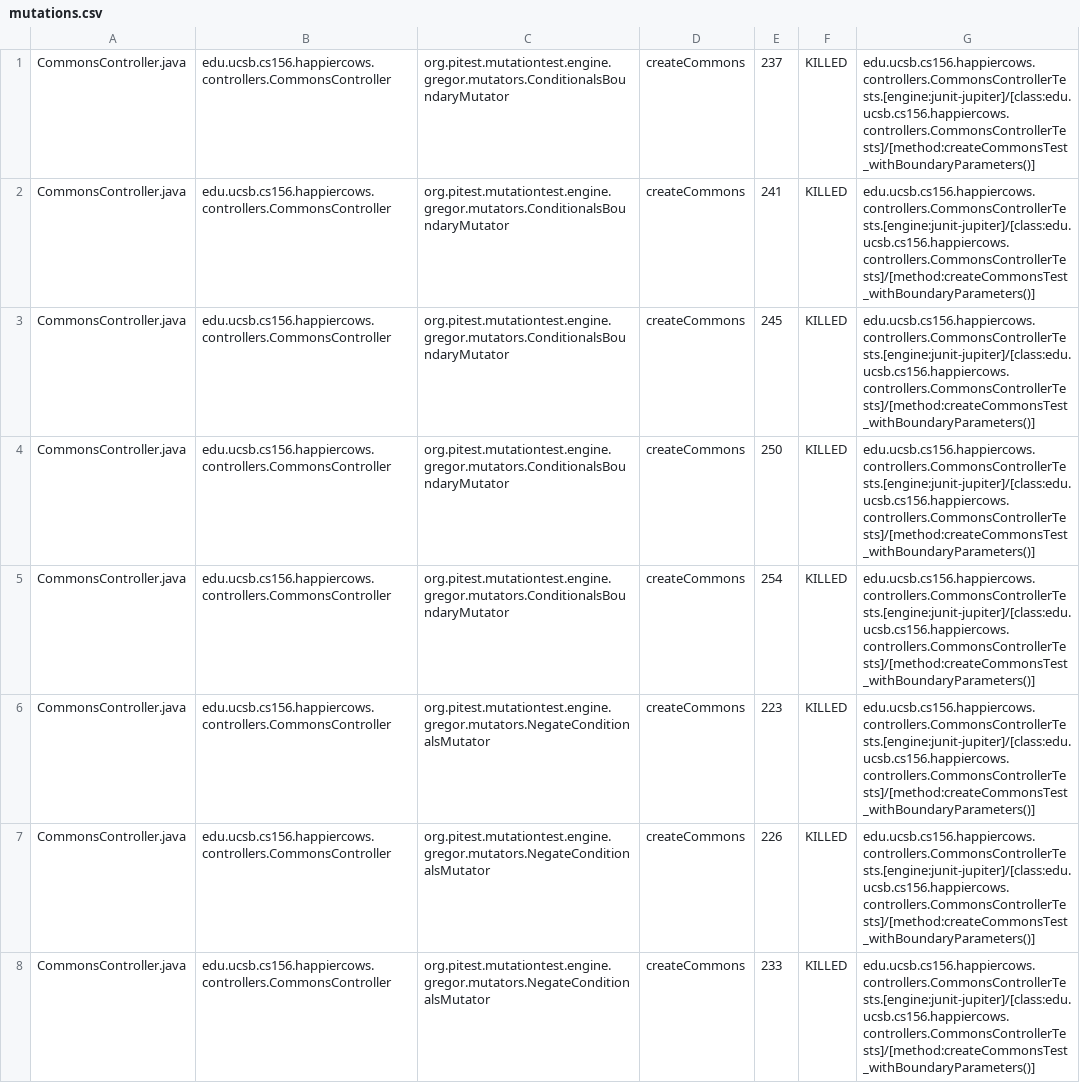
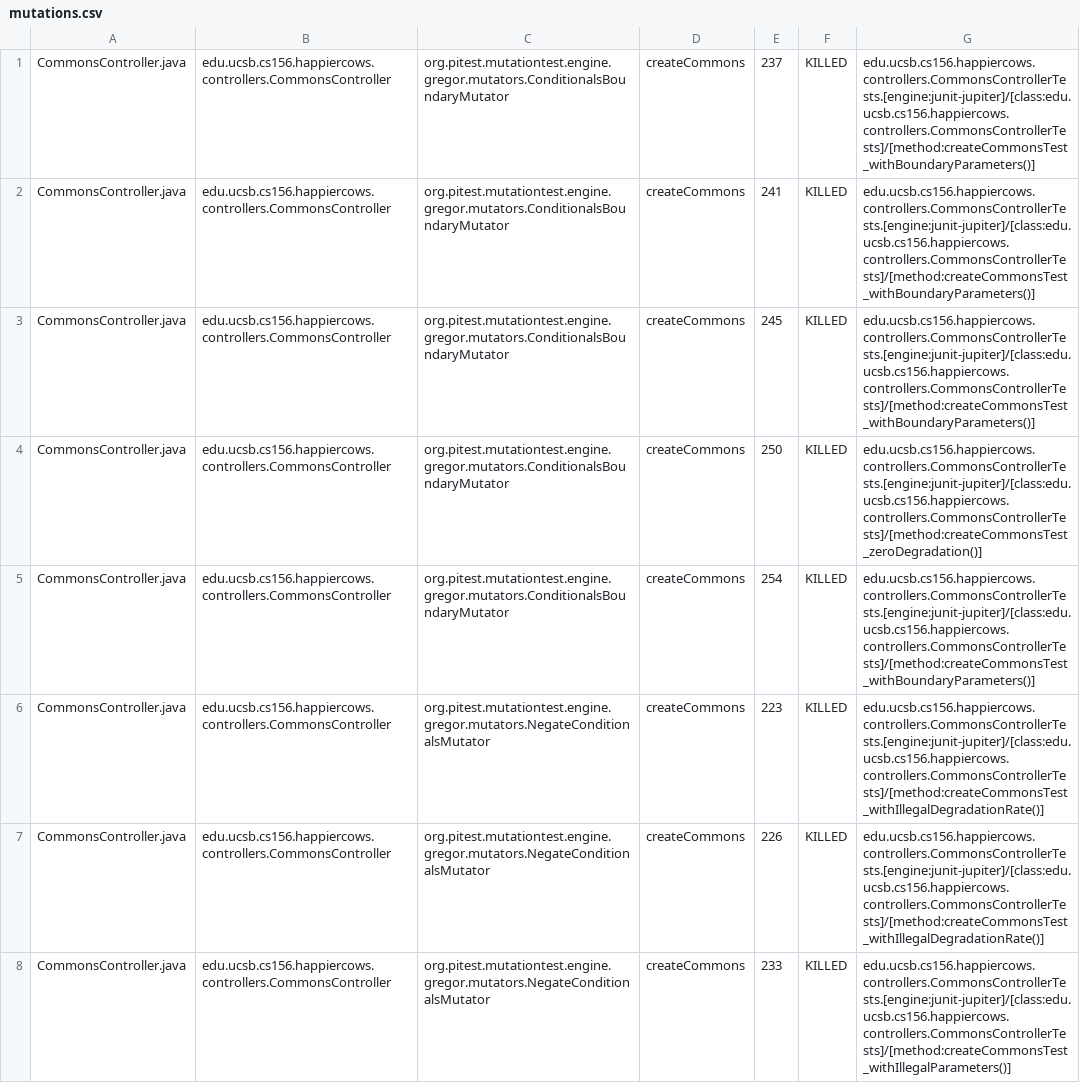
Before and after one commit to ucsb-cs156-w24/proj-happy-cows-w24-4pm-3, a CSV file: prs/12/pitest/mutations.csv, drawn as a sheet; only a part is shown; the diff covers the shown part only.

Commit message:
Deploying to gh-pages from @ ucsb-cs156-w24/proj-happy-cows-w24-4pm-3@bd85825a4c5162fb505f8e7ecf39211da9a3cb36 🚀

```diff
--- a/prs/12/pitest/mutations.csv
+++ b/prs/12/pitest/mutations.csv
@@ -3,6 +3,6 @@ CommonsController.java,edu.ucsb.cs156.happiercows.controllers.CommonsController,
 CommonsController.java,edu.ucsb.cs156.happiercows.controllers.CommonsController,org.pitest.mutationtest.engine.gregor.mutators.ConditionalsBoundaryMutator,createCommons,245,KILLED,edu.ucsb.cs156.happiercows.controllers.CommonsControllerTests.[engine:junit-jupiter]/[class:edu.ucsb.cs156.happiercows.controllers.CommonsControllerTests]/[method:createCommonsTest_withBoundaryParameters()]
-CommonsController.java,edu.ucsb.cs156.happiercows.controllers.CommonsController,org.pitest.mutationtest.engine.gregor.mutators.ConditionalsBoundaryMutator,createCommons,250,KILLED,edu.ucsb.cs156.happiercows.controllers.CommonsControllerTests.[engine:junit-jupiter]/[class:edu.ucsb.cs156.happiercows.controllers.CommonsControllerTests]/[method:createCommonsTest_withBoundaryParameters()]
+CommonsController.java,edu.ucsb.cs156.happiercows.controllers.CommonsController,org.pitest.mutationtest.engine.gregor.mutators.ConditionalsBoundaryMutator,createCommons,250,KILLED,edu.ucsb.cs156.happiercows.controllers.CommonsControllerTests.[engine:junit-jupiter]/[class:edu.ucsb.cs156.happiercows.controllers.CommonsControllerTests]/[method:createCommonsTest_zeroDegradation()]
 CommonsController.java,edu.ucsb.cs156.happiercows.controllers.CommonsController,org.pitest.mutationtest.engine.gregor.mutators.ConditionalsBoundaryMutator,createCommons,254,KILLED,edu.ucsb.cs156.happiercows.controllers.CommonsControllerTests.[engine:junit-jupiter]/[class:edu.ucsb.cs156.happiercows.controllers.CommonsControllerTests]/[method:createCommonsTest_withBoundaryParameters()]
-CommonsController.java,edu.ucsb.cs156.happiercows.controllers.CommonsController,org.pitest.mutationtest.engine.gregor.mutators.NegateConditionalsMutator,createCommons,223,KILLED,edu.ucsb.cs156.happiercows.controllers.CommonsControllerTests.[engine:junit-jupiter]/[class:edu.ucsb.cs156.happiercows.controllers.CommonsControllerTests]/[method:createCommonsTest_withBoundaryParameters()]
-CommonsController.java,edu.ucsb.cs156.happiercows.controllers.CommonsController,org.pitest.mutationtest.engine.gregor.mutators.NegateConditionalsMutator,createCommons,226,KILLED,edu.ucsb.cs156.happiercows.controllers.CommonsControllerTests.[engine:junit-jupiter]/[class:edu.ucsb.cs156.happiercows.controllers.CommonsControllerTests]/[method:createCommonsTest_withBoundaryParameters()]
-CommonsController.java,edu.ucsb.cs156.happiercows.controllers.CommonsController,org.pitest.mutationtest.engine.gregor.mutators.NegateConditionalsMutator,createCommons,233,KILLED,edu.ucsb.cs156.happiercows.controllers.CommonsControllerTests.[engine:junit-jupiter]/[class:edu.ucsb.cs156.happiercows.controllers.CommonsControllerTests]/[method:createCommonsTest_withBoundaryParameters()]
+CommonsController.java,edu.ucsb.cs156.happiercows.controllers.CommonsController,org.pitest.mutationtest.engine.gregor.mutators.NegateConditionalsMutator,createCommons,223,KILLED,edu.ucsb.cs156.happiercows.controllers.CommonsControllerTests.[engine:junit-jupiter]/[class:edu.ucsb.cs156.happiercows.controllers.CommonsControllerTests]/[method:createCommonsTest_withIllegalDegradationRate()]
+CommonsController.java,edu.ucsb.cs156.happiercows.controllers.CommonsController,org.pitest.mutationtest.engine.gregor.mutators.NegateConditionalsMutator,createCommons,226,KILLED,edu.ucsb.cs156.happiercows.controllers.CommonsControllerTests.[engine:junit-jupiter]/[class:edu.ucsb.cs156.happiercows.controllers.CommonsControllerTests]/[method:createCommonsTest_withIllegalDegradationRate()]
+CommonsController.java,edu.ucsb.cs156.happiercows.controllers.CommonsController,org.pitest.mutationtest.engine.gregor.mutators.NegateConditionalsMutator,createCommons,233,KILLED,edu.ucsb.cs156.happiercows.controllers.CommonsControllerTests.[engine:junit-jupiter]/[class:edu.ucsb.cs156.happiercows.controllers.CommonsControllerTests]/[method:createCommonsTest_withIllegalParameters()]
```
Also changed, not shown: 8 added rows, 5 removed rows and 97 edited cells elsewhere in this file, 49 other files.
